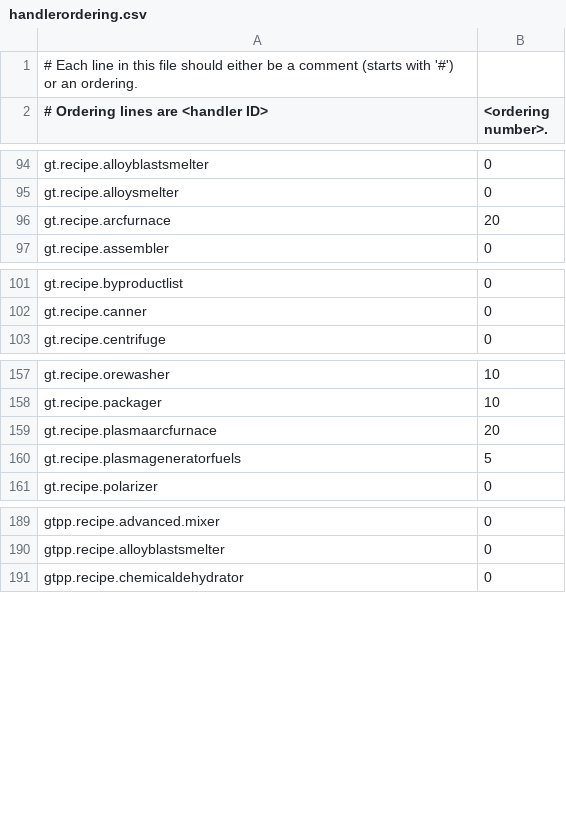
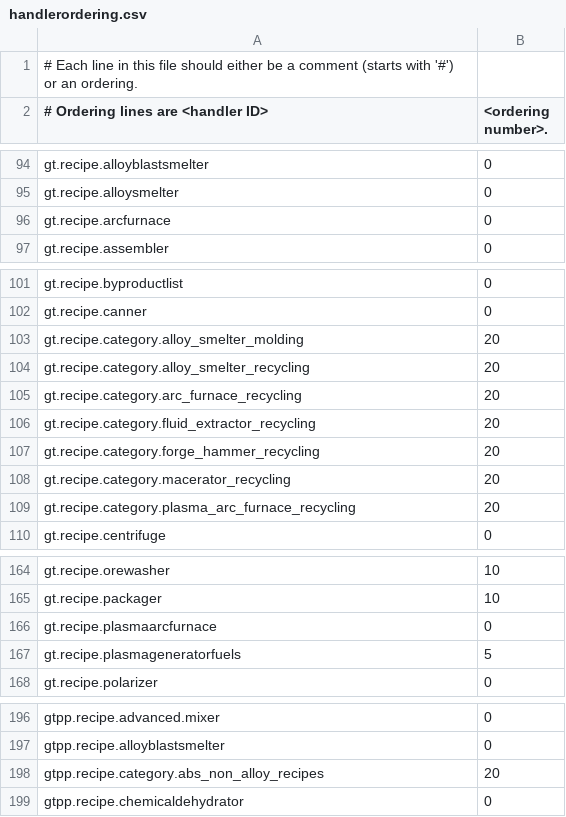
Before and after one commit to GTNewHorizons/GT-New-Horizons-Modpack, a CSV file: config/NEI/handlerordering.csv, drawn as a sheet; only a part is shown, gaps mark what is left out.

Commit message:
Adjust handler ordering for recipe categories

```diff
--- a/config/NEI/handlerordering.csv
+++ b/config/NEI/handlerordering.csv
@@ -95,3 +95,3 @@ gt.recipe.alloyblastsmelter,0
 gt.recipe.alloysmelter,0
-gt.recipe.arcfurnace,20
+gt.recipe.arcfurnace,0
 gt.recipe.assembler,0
@@ -102,2 +102,9 @@ gt.recipe.byproductlist,0
 gt.recipe.canner,0
+gt.recipe.category.alloy_smelter_molding,20
+gt.recipe.category.alloy_smelter_recycling,20
+gt.recipe.category.arc_furnace_recycling,20
+gt.recipe.category.fluid_extractor_recycling,20
+gt.recipe.category.forge_hammer_recycling,20
+gt.recipe.category.macerator_recycling,20
+gt.recipe.category.plasma_arc_furnace_recycling,20
 gt.recipe.centrifuge,0
@@ -158,3 +165,3 @@ gt.recipe.orewasher,10
 gt.recipe.packager,10
-gt.recipe.plasmaarcfurnace,20
+gt.recipe.plasmaarcfurnace,0
 gt.recipe.plasmageneratorfuels,5
@@ -190,2 +197,3 @@ gtpp.recipe.advanced.mixer,0
 gtpp.recipe.alloyblastsmelter,0
+gtpp.recipe.category.abs_non_alloy_recipes,20
 gtpp.recipe.chemicaldehydrator,0
```
